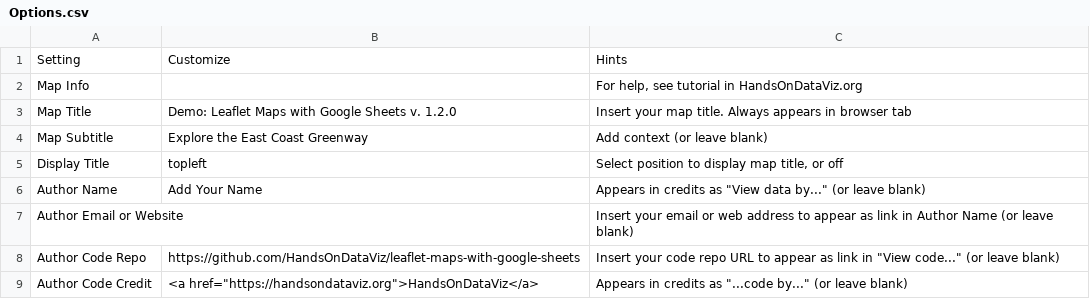
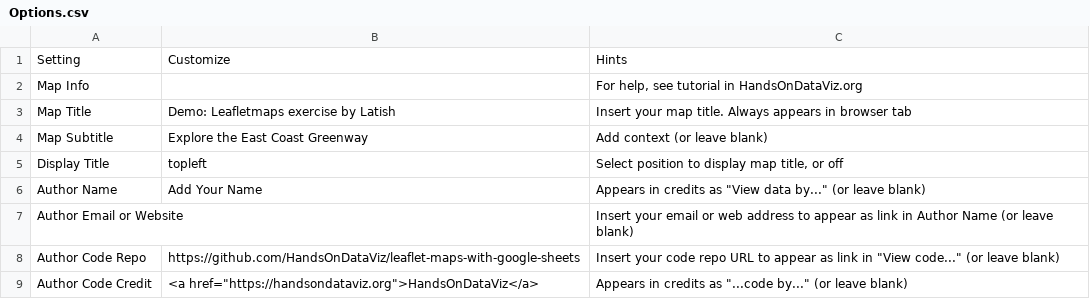
Before and after one commit to latishkumar/leafletmaps, a CSV file: csv/Options.csv, drawn as a sheet; only a part is shown.

Commit message:
Update Options.csv

```diff
--- a/csv/Options.csv
+++ b/csv/Options.csv
@@ -2,3 +2,3 @@ Setting,Customize,Hints
 Map Info,,"For help, see tutorial in HandsOnDataViz.org"
-Map Title,Demo: Leaflet Maps with Google Sheets v. 1.2.0,Insert your map title. Always appears in browser tab
+Map Title,Demo: Leafletmaps exercise by Latish,Insert your map title. Always appears in browser tab
 Map Subtitle,Explore the East Coast Greenway,Add context (or leave blank)
```
